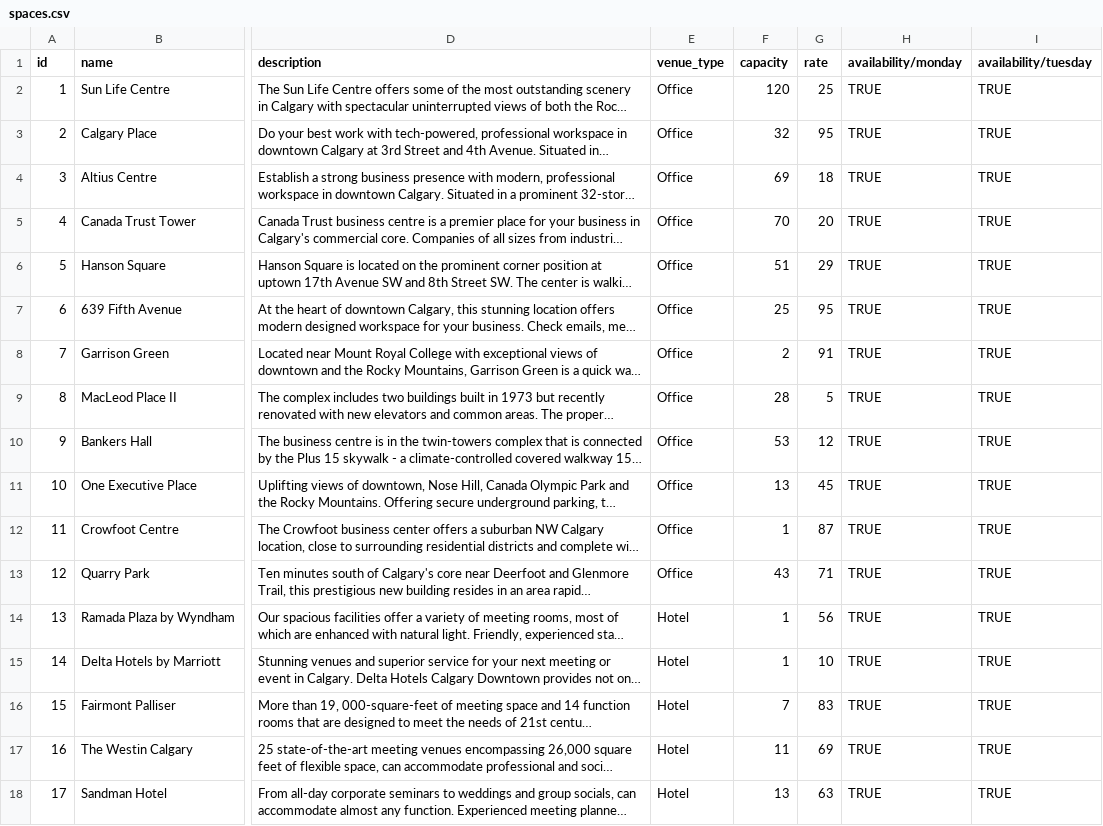
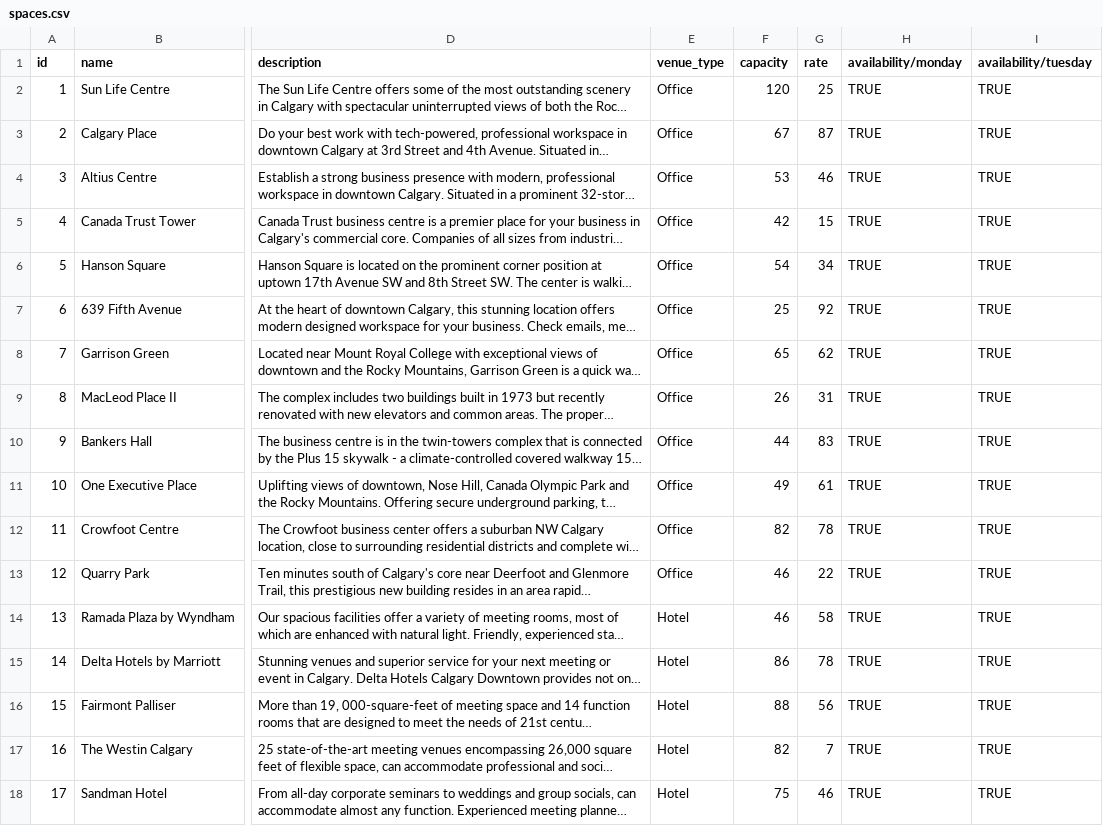
Before and after one commit to OmarHussainX/HUDDLE, a CSV file: src/spaces.csv, drawn as a sheet; only a part is shown, gaps mark what is left out; long unchanged cells end in …; the diff covers the shown part only; the diff names each change by its address in the sheet, - before the commit and + after, or states it on an @@ line.

```diff
--- a/src/spaces.csv
+++ b/src/spaces.csv
-F3 (capacity): 32
+F3 (capacity): 67
-G3 (rate): 95
+G3 (rate): 87
-F4 (capacity): 69
+F4 (capacity): 53
-G4 (rate): 18
+G4 (rate): 46
-F5 (capacity): 70
+F5 (capacity): 42
-G5 (rate): 20
+G5 (rate): 15
-F6 (capacity): 51
+F6 (capacity): 54
-G6 (rate): 29
+G6 (rate): 34
-G7 (rate): 95
+G7 (rate): 92
-F8 (capacity): 2
+F8 (capacity): 65
-G8 (rate): 91
+G8 (rate): 62
-F9 (capacity): 28
+F9 (capacity): 26
-G9 (rate): 5
+G9 (rate): 31
-F10 (capacity): 53
+F10 (capacity): 44
-G10 (rate): 12
+G10 (rate): 83
-F11 (capacity): 13
+F11 (capacity): 49
-G11 (rate): 45
+G11 (rate): 61
-F12 (capacity): 1
+F12 (capacity): 82
-G12 (rate): 87
+G12 (rate): 78
-F13 (capacity): 43
+F13 (capacity): 46
-G13 (rate): 71
+G13 (rate): 22
-F14 (capacity): 1
+F14 (capacity): 46
-G14 (rate): 56
+G14 (rate): 58
-F15 (capacity): 1
+F15 (capacity): 86
-G15 (rate): 10
+G15 (rate): 78
-F16 (capacity): 7
+F16 (capacity): 88
-G16 (rate): 83
+G16 (rate): 56
-F17 (capacity): 11
+F17 (capacity): 82
-G17 (rate): 69
+G17 (rate): 7
-F18 (capacity): 13
+F18 (capacity): 75
-G18 (rate): 63
+G18 (rate): 46
```
Also changed, not shown: 7 edited cells elsewhere in this file, 2 other files.
